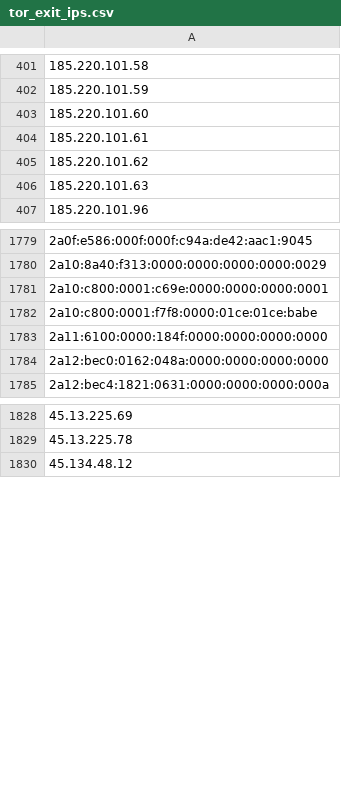
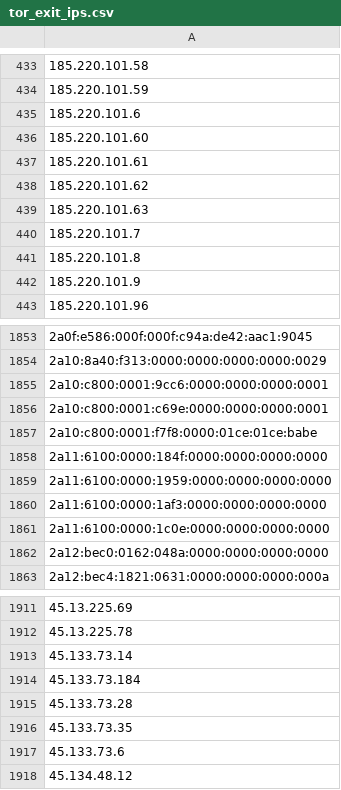
Before and after one commit to nullwhire/tor-watchlist, a CSV file: data/tor_exit_ips.csv, drawn as a sheet; only a part is shown, gaps mark what is left out; the diff covers the shown part only; the diff names each change by its address in the sheet, - before the commit and + after, or states it on an @@ line.

```diff
--- a/data/tor_exit_ips.csv
+++ b/data/tor_exit_ips.csv
+row 435: 185.220.101.6
+row 440: 185.220.101.7
+row 441: 185.220.101.8
+row 442: 185.220.101.9
+row 1855: 2a10:c800:0001:9cc6:0000:0000:0000:0001
+row 1859: 2a11:6100:0000:1959:0000:0000:0000:0000
+row 1860: 2a11:6100:0000:1af3:0000:0000:0000:0000
+row 1861: 2a11:6100:0000:1c0e:0000:0000:0000:0000
+row 1913: 45.133.73.14
+row 1914: 45.133.73.184
+row 1915: 45.133.73.28
+row 1916: 45.133.73.35
+row 1917: 45.133.73.6
```
Also changed, not shown: 77 added rows and 1 edited cell elsewhere in this file, 1 other file.
